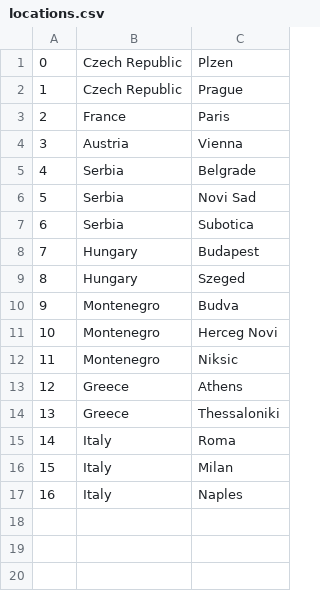
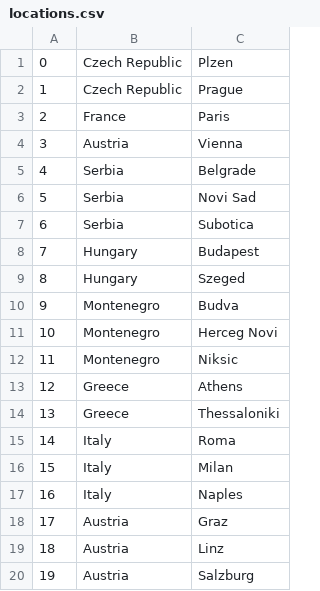
Before and after one commit to BrziGolub/booking, a CSV file: Booking/Booking/Resources/Data/locations.csv, drawn as a sheet; the diff names each change by its address in the sheet, - before the commit and + after, or states it on an @@ line.

```diff
--- a/Booking/Booking/Resources/Data/locations.csv
+++ b/Booking/Booking/Resources/Data/locations.csv
+row 18: 17 | Austria | Graz
+row 19: 18 | Austria | Linz
+row 20: 19 | Austria | Salzburg
```
Also changed, not shown: Booking/Booking/Resources/Data/tours.csv, 10 other files.
